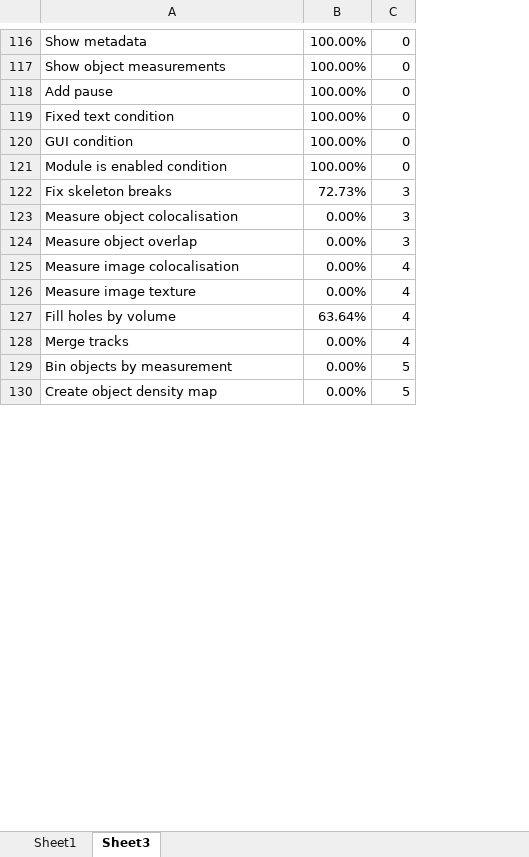
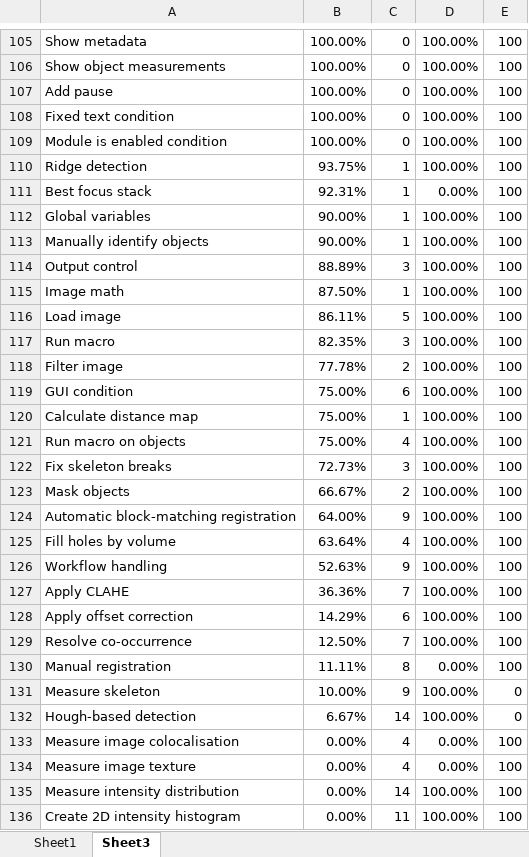
Before and after one commit to mianalysis/mia, an Excel workbook: CoverageHistory.xlsx, sheet Sheet3, drawn as a sheet; only a part is shown, gaps mark what is left out; values as stored, in another font and other column widths than the file's, no borders; removed rows and columns are numbered as before the commit, all else as after; the diff covers the shown part only; the diff names each change by its address in the sheet, - before the commit and + after, or states it on an @@ line.

```diff
--- a/CoverageHistory.xlsx (sheet Sheet3)
+++ b/CoverageHistory.xlsx (sheet Sheet3)
+column D, rows 105-109: all 100.00%; row 122: 100.00%; rows 133-134: 0.00% | 0.00%
+column E, rows 105-109: all 100; row 122: 100; rows 133-134: 100 | 100
-row 120: GUI condition | 100.00% | 0
+row 110: Ridge detection | 93.75% | 1 | 100.00% | 100
+row 111: Best focus stack | 92.31% | 1 | 0.00% | 100
+row 112: Global variables | 90.00% | 1 | 100.00% | 100
+row 113: Manually identify objects | 90.00% | 1 | 100.00% | 100
+row 114: Output control | 88.89% | 3 | 100.00% | 100
+row 115: Image math | 87.50% | 1 | 100.00% | 100
+row 116: Load image | 86.11% | 5 | 100.00% | 100
+row 117: Run macro | 82.35% | 3 | 100.00% | 100
+row 118: Filter image | 77.78% | 2 | 100.00% | 100
+row 119: GUI condition | 75.00% | 6 | 100.00% | 100
+row 120: Calculate distance map | 75.00% | 1 | 100.00% | 100
+row 121: Run macro on objects | 75.00% | 4 | 100.00% | 100
@@ row 123 moved to row 146: Measure object colocalisation @@
@@ row 124 moved to row 157: Measure object overlap @@
+row 123: Mask objects | 66.67% | 2 | 100.00% | 100
@@ row 142 moved to row 124: Automatic block-matching registration @@
@@ row 127 moved to row 125: Fill holes by volume @@
@@ row 151 moved to row 126: Workflow handling @@
@@ row 135 moved to row 127: Apply CLAHE @@
@@ row 132 moved to row 128: Apply offset correction @@
@@ row 134 moved to row 129: Resolve co-occurrence @@
@@ row 139 moved to row 130: Manual registration @@
@@ row 147 moved to row 131: Measure skeleton @@
@@ row 158 moved to row 132: Hough-based detection @@
@@ row 128 moved to row 165: Merge tracks @@
@@ row 129 moved to row 151: Bin objects by measurement @@
-row 130: Create object density map | 0.00% | 5
@@ row 157 moved to row 135: Measure intensity distribution @@
+row 136: Create 2D intensity histogram | 0.00% | 11 | 100.00% | 100
```
Also changed, not shown: 8 added rows, 15 removed rows, 16 moved rows and 1 edited cell elsewhere in this sheet, sheet Sheet1, charts or pictures, 8 other files.
